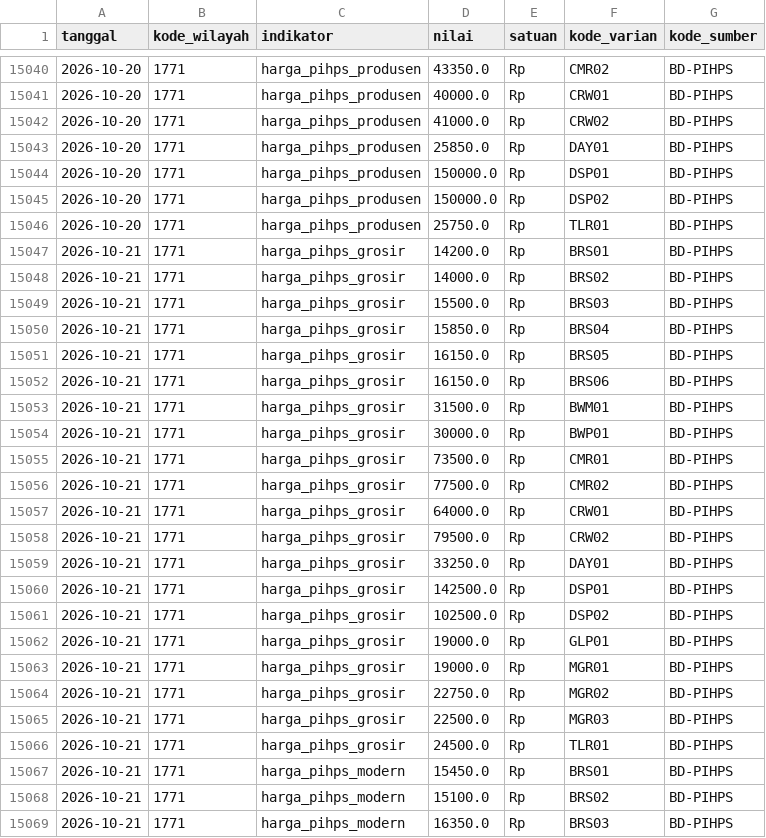
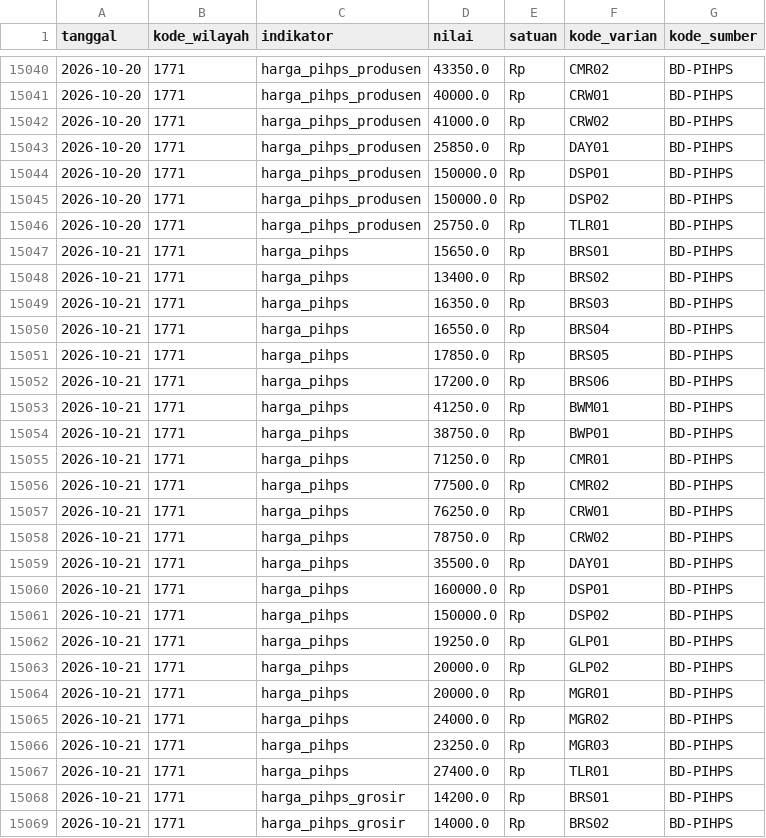
Before and after one commit to Rianfirnanda/lintasAIprojection, a CSV file: data/masuk/konteks/pihps_kota_2026.csv, drawn as a sheet; only a part is shown, gaps mark what is left out; the shorter side is filled out with more unchanged rows; the diff names each change by its address in the sheet, - before the commit and + after, or states it on an @@ line.

```diff
--- a/data/masuk/konteks/pihps_kota_2026.csv
+++ b/data/masuk/konteks/pihps_kota_2026.csv
+row 15047: 2026-10-21 | 1771 | harga_pihps | 15650.0 | Rp | BRS01 | BD-PIHPS
+row 15048: 2026-10-21 | 1771 | harga_pihps | 13400.0 | Rp | BRS02 | BD-PIHPS
+row 15049: 2026-10-21 | 1771 | harga_pihps | 16350.0 | Rp | BRS03 | BD-PIHPS
+row 15050: 2026-10-21 | 1771 | harga_pihps | 16550.0 | Rp | BRS04 | BD-PIHPS
+row 15051: 2026-10-21 | 1771 | harga_pihps | 17850.0 | Rp | BRS05 | BD-PIHPS
+row 15052: 2026-10-21 | 1771 | harga_pihps | 17200.0 | Rp | BRS06 | BD-PIHPS
+row 15053: 2026-10-21 | 1771 | harga_pihps | 41250.0 | Rp | BWM01 | BD-PIHPS
+row 15054: 2026-10-21 | 1771 | harga_pihps | 38750.0 | Rp | BWP01 | BD-PIHPS
+row 15055: 2026-10-21 | 1771 | harga_pihps | 71250.0 | Rp | CMR01 | BD-PIHPS
+row 15056: 2026-10-21 | 1771 | harga_pihps | 77500.0 | Rp | CMR02 | BD-PIHPS
+row 15057: 2026-10-21 | 1771 | harga_pihps | 76250.0 | Rp | CRW01 | BD-PIHPS
+row 15058: 2026-10-21 | 1771 | harga_pihps | 78750.0 | Rp | CRW02 | BD-PIHPS
+row 15059: 2026-10-21 | 1771 | harga_pihps | 35500.0 | Rp | DAY01 | BD-PIHPS
+row 15060: 2026-10-21 | 1771 | harga_pihps | 160000.0 | Rp | DSP01 | BD-PIHPS
+row 15061: 2026-10-21 | 1771 | harga_pihps | 150000.0 | Rp | DSP02 | BD-PIHPS
+row 15062: 2026-10-21 | 1771 | harga_pihps | 19250.0 | Rp | GLP01 | BD-PIHPS
+row 15063: 2026-10-21 | 1771 | harga_pihps | 20000.0 | Rp | GLP02 | BD-PIHPS
+row 15064: 2026-10-21 | 1771 | harga_pihps | 20000.0 | Rp | MGR01 | BD-PIHPS
+row 15065: 2026-10-21 | 1771 | harga_pihps | 24000.0 | Rp | MGR02 | BD-PIHPS
+row 15066: 2026-10-21 | 1771 | harga_pihps | 23250.0 | Rp | MGR03 | BD-PIHPS
+row 15067: 2026-10-21 | 1771 | harga_pihps | 27400.0 | Rp | TLR01 | BD-PIHPS
```
Also changed, not shown: data/masuk/harga/pihps_provinsi_2026.csv, data/masuk/konteks/harga_pihps_2026.csv, 1 other file.
